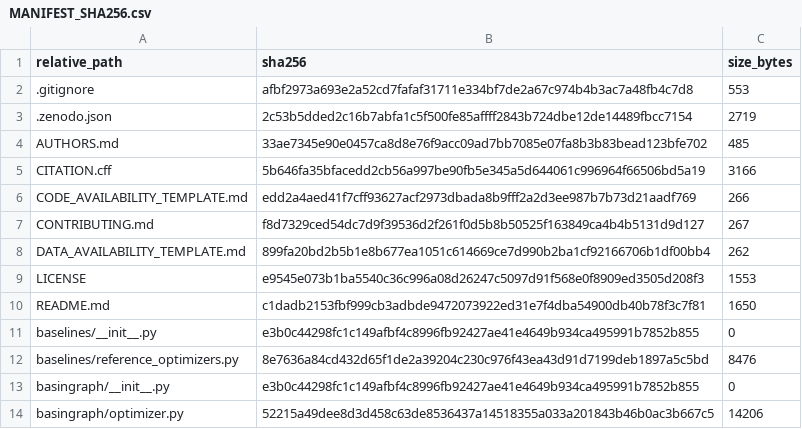
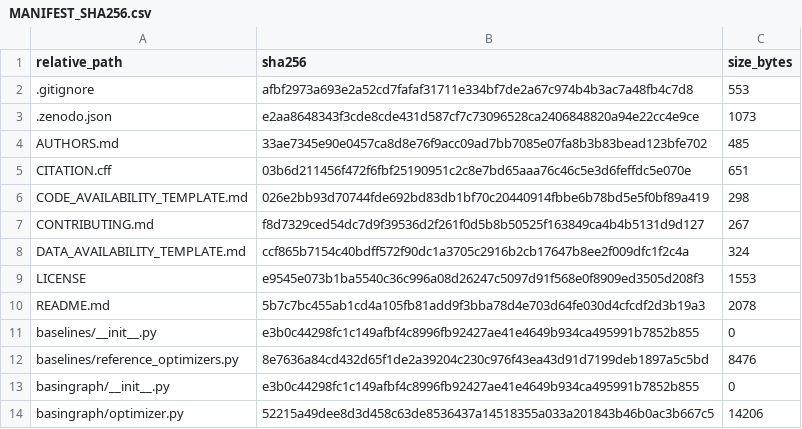
Before and after one commit to xwxkj/BasinGraph, a CSV file: MANIFEST_SHA256.csv, drawn as a sheet; only a part is shown.

Commit message:
Link published Zenodo reproducibility dataset

```diff
--- a/MANIFEST_SHA256.csv
+++ b/MANIFEST_SHA256.csv
@@ -2,10 +2,10 @@ relative_path,sha256,size_bytes
 .gitignore,afbf2973a693e2a52cd7fafaf31711e334bf7de2a67c974b4b3ac7a48fb4c7d8,553
-.zenodo.json,2c53b5dded2c16b7abfa1c5f500fe85affff2843b724dbe12de14489fbcc7154,2719
+.zenodo.json,e2aa8648343f3cde8cde431d587cf7c73096528ca2406848820a94e22cc4e9ce,1073
 AUTHORS.md,33ae7345e90e0457ca8d8e76f9acc09ad7bb7085e07fa8b3b83bead123bfe702,485
-CITATION.cff,5b646fa35bfacedd2cb56a997be90fb5e345a5d644061c996964f66506bd5a19,3166
-CODE_AVAILABILITY_TEMPLATE.md,edd2a4aed41f7cff93627acf2973dbada8b9fff2a2d3ee987b7b73d21aadf769,266
+CITATION.cff,03b6d211456f472f6fbf25190951c2c8e7bd65aaa76c46c5e3d6feffdc5e070e,651
+CODE_AVAILABILITY_TEMPLATE.md,026e2bb93d70744fde692bd83db1bf70c20440914fbbe6b78bd5e5f0bf89a419,298
 CONTRIBUTING.md,f8d7329ced54dc7d9f39536d2f261f0d5b8b50525f163849ca4b4b5131d9d127,267
-DATA_AVAILABILITY_TEMPLATE.md,899fa20bd2b5b1e8b677ea1051c614669ce7d990b2ba1cf92166706b1df00bb4,262
+DATA_AVAILABILITY_TEMPLATE.md,ccf865b7154c40bdff572f90dc1a3705c2916b2cb17647b8ee2f009dfc1f2c4a,324
 LICENSE,e9545e073b1ba5540c36c996a08d26247c5097d91f568e0f8909ed3505d208f3,1553
-README.md,c1dadb2153fbf999cb3adbde9472073922ed31e7f4dba54900db40b78f3c7f81,1650
+README.md,5b7c7bc455ab1cd4a105fb81add9f3bba78d4e703d64fe030d4cfcdf2d3b19a3,2078
 baselines/__init__.py,e3b0c44298fc1c149afbf4c8996fb92427ae41e4649b934ca495991b7852b855,0
```
Also changed, not shown: 5 other files.
